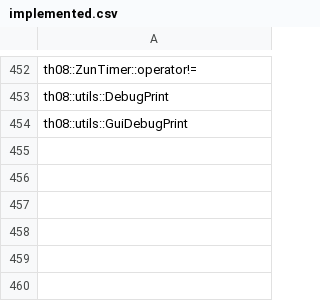
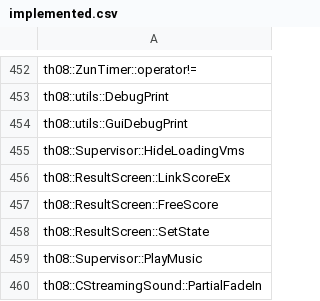
Before and after one commit to Patchouli-CN/th08_dec, a CSV file: config/implemented.csv, drawn as a sheet; only a part is shown, gaps mark what is left out; the diff names each change by its address in the sheet, - before the commit and + after, or states it on an @@ line.

```diff
--- a/config/implemented.csv
+++ b/config/implemented.csv
+row 455: th08::Supervisor::HideLoadingVms
+row 456: th08::ResultScreen::LinkScoreEx
+row 457: th08::ResultScreen::FreeScore
+row 458: th08::ResultScreen::SetState
+row 459: th08::Supervisor::PlayMusic
+row 460: th08::CStreamingSound::PartialFadeIn
```
Also changed, not shown: 10 other files.
